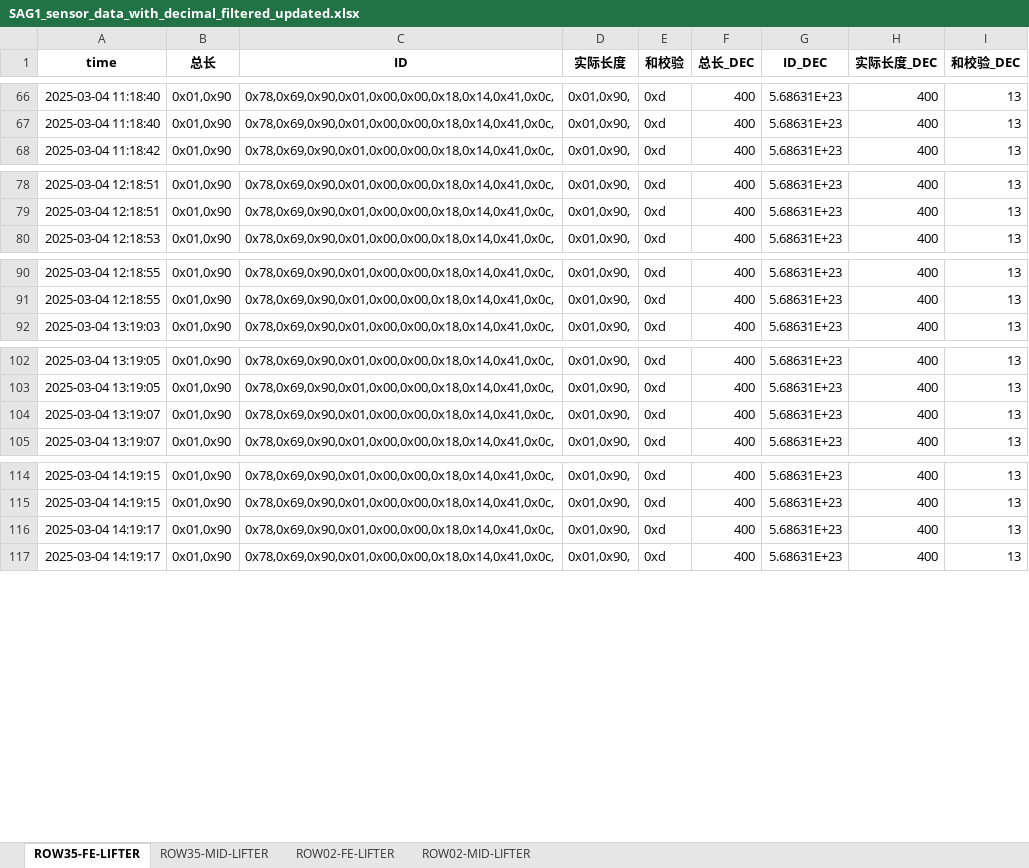
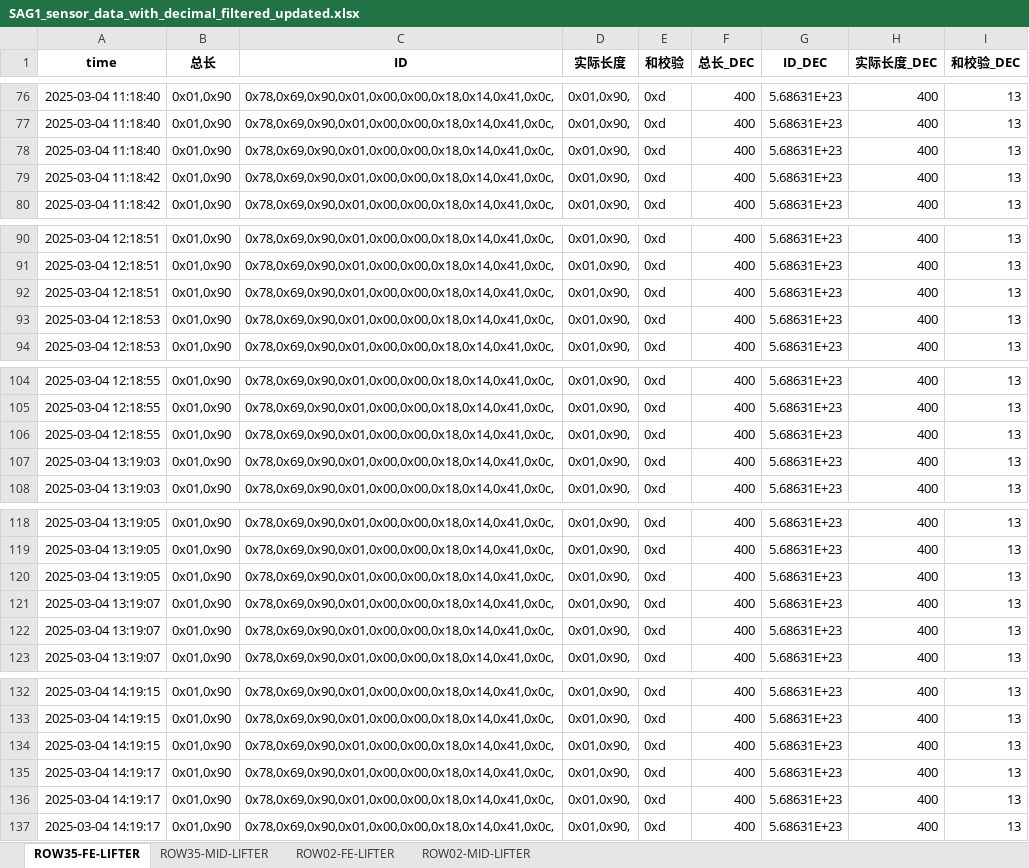
Before and after one commit to weichencsu/ammanexperiment, an Excel workbook: sensorCSV/SAG1_sensor_data_with_decimal_filtered_updated.xlsx, sheet ROW35-FE-LIFTER, drawn as a sheet; only a part is shown, gaps mark what is left out; values as stored, in another font and other column widths than the file's, no borders; the diff covers the shown part only; the diff names each change by its address in the sheet, - before the commit and + after, or states it on an @@ line.

```diff
--- a/sensorCSV/SAG1_sensor_data_with_decimal_filtered_updated.xlsx (sheet ROW35-FE-LIFTER)
+++ b/sensorCSV/SAG1_sensor_data_with_decimal_filtered_updated.xlsx (sheet ROW35-FE-LIFTER)
+row 78: 2025-03-04 11:18:40 | 0x01,0x90 | 0x78,0x69,0x90,0x01,0x00,0x00,0x18,0x14,0x41,0x0c, | 0x01,0x90, | 0xd | 400 | 5.68631E+23 | 400 | 13
+row 79: 2025-03-04 11:18:42 | 0x01,0x90 | 0x78,0x69,0x90,0x01,0x00,0x00,0x18,0x14,0x41,0x0c, | 0x01,0x90, | 0xd | 400 | 5.68631E+23 | 400 | 13
+row 92: 2025-03-04 12:18:51 | 0x01,0x90 | 0x78,0x69,0x90,0x01,0x00,0x00,0x18,0x14,0x41,0x0c, | 0x01,0x90, | 0xd | 400 | 5.68631E+23 | 400 | 13
+row 93: 2025-03-04 12:18:53 | 0x01,0x90 | 0x78,0x69,0x90,0x01,0x00,0x00,0x18,0x14,0x41,0x0c, | 0x01,0x90, | 0xd | 400 | 5.68631E+23 | 400 | 13
+row 106: 2025-03-04 12:18:55 | 0x01,0x90 | 0x78,0x69,0x90,0x01,0x00,0x00,0x18,0x14,0x41,0x0c, | 0x01,0x90, | 0xd | 400 | 5.68631E+23 | 400 | 13
+row 107: 2025-03-04 13:19:03 | 0x01,0x90 | 0x78,0x69,0x90,0x01,0x00,0x00,0x18,0x14,0x41,0x0c, | 0x01,0x90, | 0xd | 400 | 5.68631E+23 | 400 | 13
+row 120: 2025-03-04 13:19:05 | 0x01,0x90 | 0x78,0x69,0x90,0x01,0x00,0x00,0x18,0x14,0x41,0x0c, | 0x01,0x90, | 0xd | 400 | 5.68631E+23 | 400 | 13
+row 121: 2025-03-04 13:19:07 | 0x01,0x90 | 0x78,0x69,0x90,0x01,0x00,0x00,0x18,0x14,0x41,0x0c, | 0x01,0x90, | 0xd | 400 | 5.68631E+23 | 400 | 13
+row 134: 2025-03-04 14:19:15 | 0x01,0x90 | 0x78,0x69,0x90,0x01,0x00,0x00,0x18,0x14,0x41,0x0c, | 0x01,0x90, | 0xd | 400 | 5.68631E+23 | 400 | 13
+row 135: 2025-03-04 14:19:17 | 0x01,0x90 | 0x78,0x69,0x90,0x01,0x00,0x00,0x18,0x14,0x41,0x0c, | 0x01,0x90, | 0xd | 400 | 5.68631E+23 | 400 | 13
```
Also changed, not shown: 59 added rows elsewhere in this sheet, sheet ROW02-MID-LIFTER, sheet ROW35-MID-LIFTER, sheet ROW02-FE-LIFTER.
